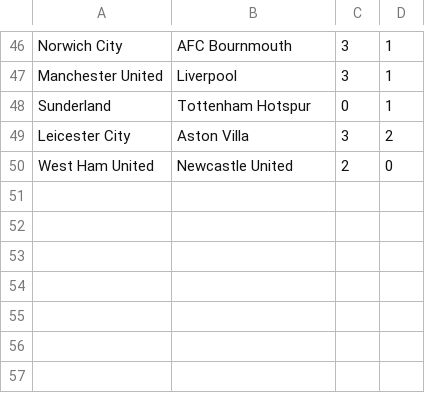
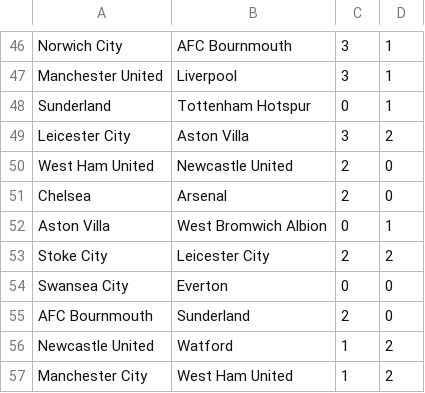
Before and after one commit to ronfe/footshow, a CSV file: 1516results/eng1.csv, drawn as a sheet; only a part is shown, gaps mark what is left out; the diff names each change by its address in the sheet, - before the commit and + after, or states it on an @@ line.

```diff
--- a/1516results/eng1.csv
+++ b/1516results/eng1.csv
+row 51: Chelsea | Arsenal | 2 | 0
+row 52: Aston Villa | West Bromwich Albion | 0 | 1
+row 53: Stoke City | Leicester City | 2 | 2
+row 54: Swansea City | Everton | 0 | 0
+row 55: AFC Bournmouth | Sunderland | 2 | 0
+row 56: Newcastle United | Watford | 1 | 2
+row 57: Manchester City | West Ham United | 1 | 2
```
Also changed, not shown: 1516results/eng2.csv, 1516results/esp2.csv, 19 other files.
